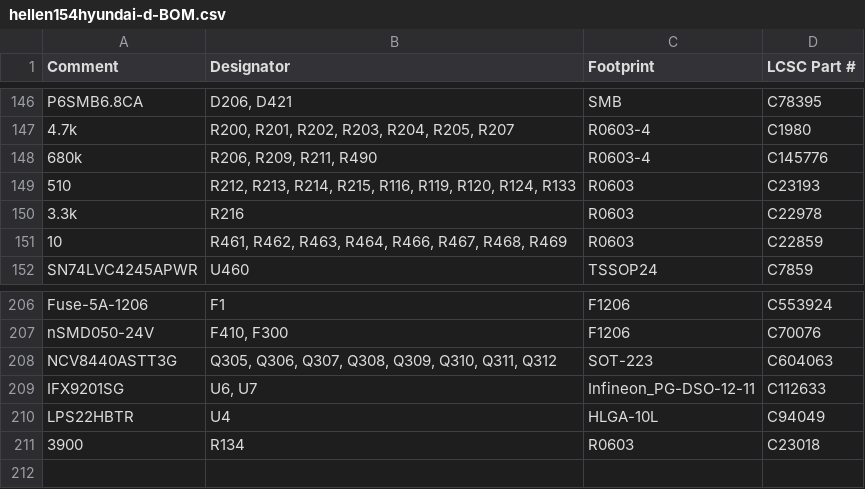
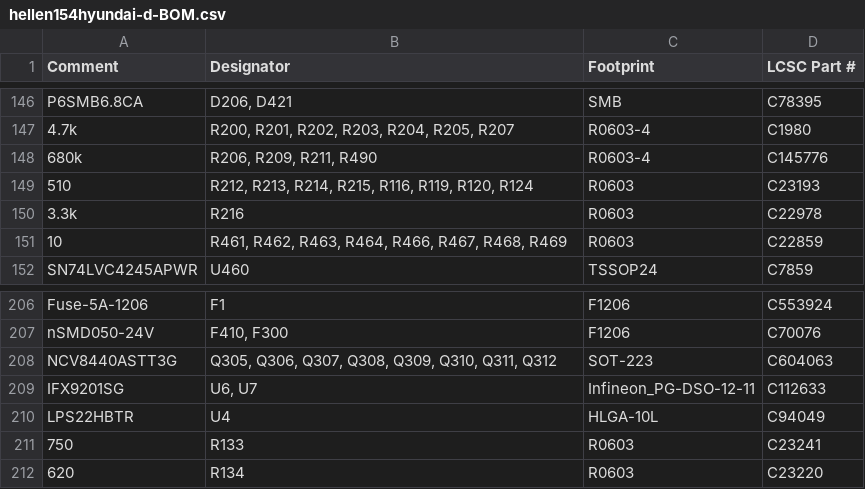
Before and after one commit to rusefi/hellen154hyundai, a CSV file: boards/hellen154hyundai-d/board/hellen154hyundai-d-BOM.csv, drawn as a sheet; only a part is shown, gaps mark what is left out.

```diff
--- a/boards/hellen154hyundai-d/board/hellen154hyundai-d-BOM.csv
+++ b/boards/hellen154hyundai-d/board/hellen154hyundai-d-BOM.csv
@@ -148,3 +148,3 @@ Comment,Designator,Footprint,LCSC Part #
 "680k","R206, R209, R211, R490","R0603-4","C145776"
-"510","R212, R213, R214, R215, R116, R119, R120, R124, R133","R0603","C23193"
+"510","R212, R213, R214, R215, R116, R119, R120, R124","R0603","C23193"
 "3.3k","R216","R0603","C22978"
@@ -210,2 +210,3 @@ Comment,Designator,Footprint,LCSC Part #
 "LPS22HBTR","U4","HLGA-10L","C94049"
-"3900","R134","R0603","C23018"
+"750","R133","R0603","C23241"
+"620","R134","R0603","C23220"
```
Also changed, not shown: boards/hellen154hyundai-d/board/hellen154hyundai-d-CPL.csv, boards/hellen154hyundai-d/frame/154hyundai-CPL.csv, 5 other files.
